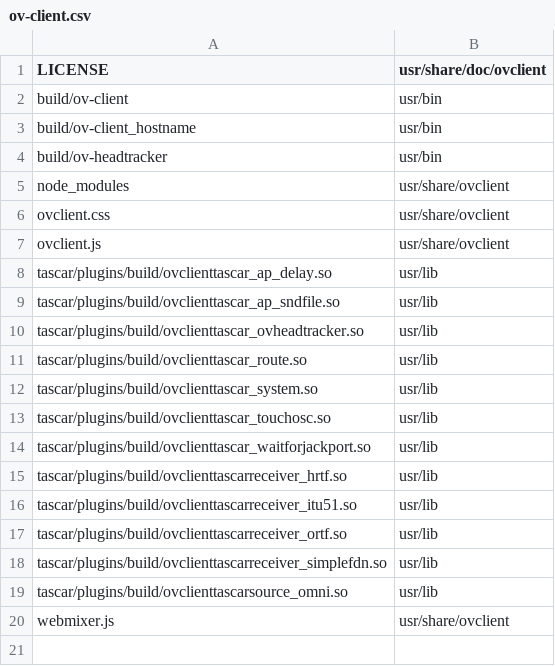
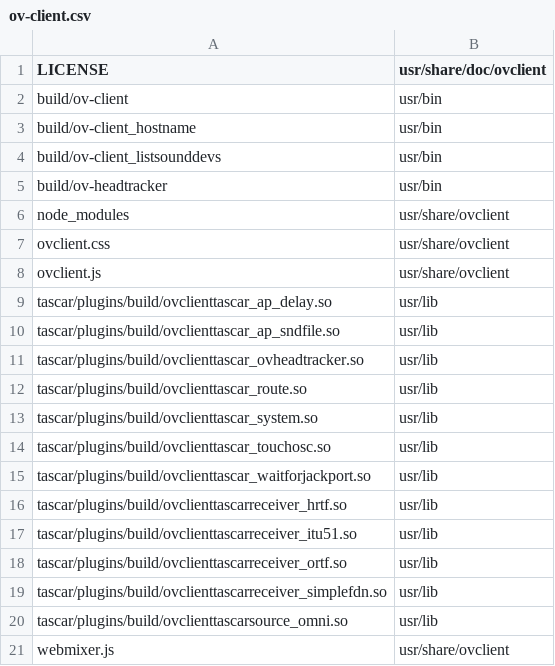
Before and after one commit to gisogrimm/ov-client, a CSV file: packaging/deb/ov-client.csv, drawn as a sheet; the diff names each change by its address in the sheet, - before the commit and + after, or states it on an @@ line.

```diff
--- a/packaging/deb/ov-client.csv
+++ b/packaging/deb/ov-client.csv
+row 4: build/ov-client_listsounddevs | usr/bin
```
Also changed, not shown: 5 other files.
